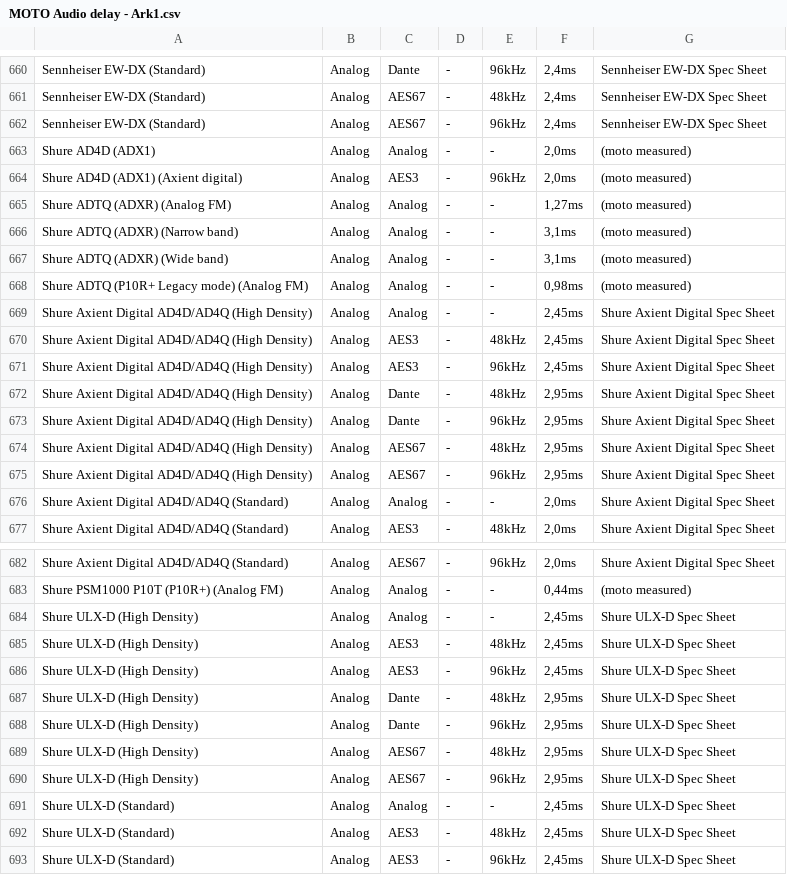
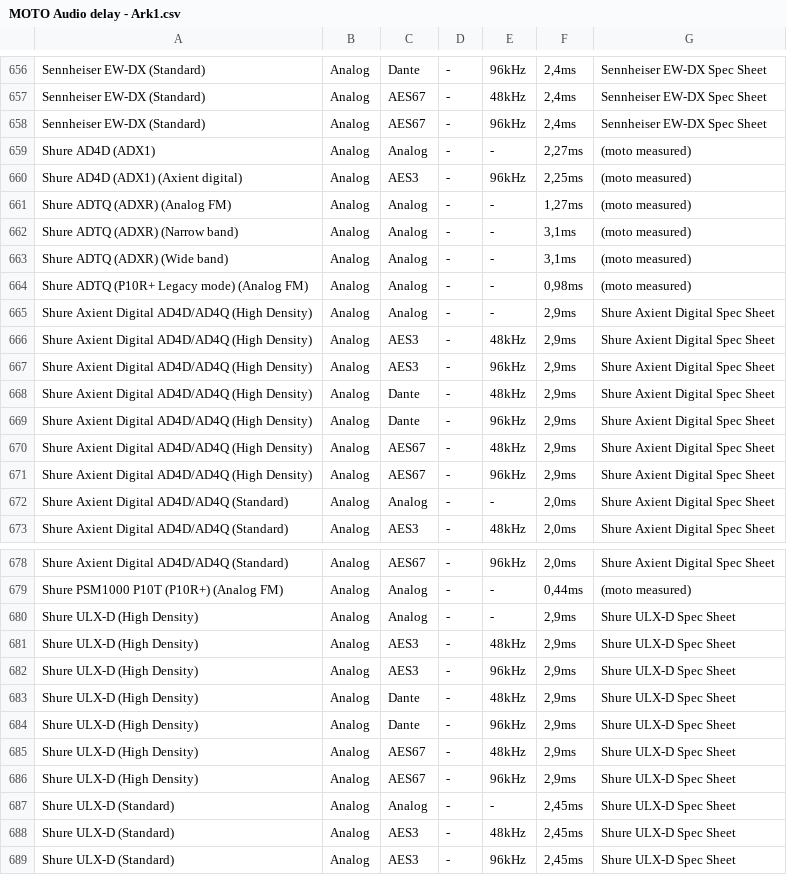
Before and after one commit to motomadsdk/alc, a CSV file: MOTO Audio delay - Ark1.csv, drawn as a sheet; only a part is shown, gaps mark what is left out; the diff covers the shown part only.

```diff
--- a/MOTO Audio delay - Ark1.csv
+++ b/MOTO Audio delay - Ark1.csv
@@ -662,4 +658,4 @@ Sennheiser EW-DX (Standard),Analog,AES67,-,48kHz,"2,4ms",Sennheiser EW-DX Spec S
 Sennheiser EW-DX (Standard),Analog,AES67,-,96kHz,"2,4ms",Sennheiser EW-DX Spec Sheet
-Shure AD4D (ADX1),Analog,Analog,-,-,"2,0ms",(moto measured)
-Shure AD4D (ADX1) (Axient digital),Analog,AES3,-,96kHz,"2,0ms",(moto measured)
+Shure AD4D (ADX1),Analog,Analog,-,-,"2,27ms",(moto measured)
+Shure AD4D (ADX1) (Axient digital),Analog,AES3,-,96kHz,"2,25ms",(moto measured)
 Shure ADTQ (ADXR) (Analog FM),Analog,Analog,-,-,"1,27ms",(moto measured)
@@ -668,9 +664,9 @@ Shure ADTQ (ADXR) (Wide band),Analog,Analog,-,-,"3,1ms",(moto measured)
 Shure ADTQ (P10R+ Legacy mode) (Analog FM),Analog,Analog,-,-,"0,98ms",(moto measured)
-Shure Axient Digital AD4D/AD4Q (High Density),Analog,Analog,-,-,"2,45ms",Shure Axient Digital Spec Sheet
-Shure Axient Digital AD4D/AD4Q (High Density),Analog,AES3,-,48kHz,"2,45ms",Shure Axient Digital Spec Sheet
-Shure Axient Digital AD4D/AD4Q (High Density),Analog,AES3,-,96kHz,"2,45ms",Shure Axient Digital Spec Sheet
-Shure Axient Digital AD4D/AD4Q (High Density),Analog,Dante,-,48kHz,"2,95ms",Shure Axient Digital Spec Sheet
-Shure Axient Digital AD4D/AD4Q (High Density),Analog,Dante,-,96kHz,"2,95ms",Shure Axient Digital Spec Sheet
-Shure Axient Digital AD4D/AD4Q (High Density),Analog,AES67,-,48kHz,"2,95ms",Shure Axient Digital Spec Sheet
-Shure Axient Digital AD4D/AD4Q (High Density),Analog,AES67,-,96kHz,"2,95ms",Shure Axient Digital Spec Sheet
+Shure Axient Digital AD4D/AD4Q (High Density),Analog,Analog,-,-,"2,9ms",Shure Axient Digital Spec Sheet
+Shure Axient Digital AD4D/AD4Q (High Density),Analog,AES3,-,48kHz,"2,9ms",Shure Axient Digital Spec Sheet
+Shure Axient Digital AD4D/AD4Q (High Density),Analog,AES3,-,96kHz,"2,9ms",Shure Axient Digital Spec Sheet
+Shure Axient Digital AD4D/AD4Q (High Density),Analog,Dante,-,48kHz,"2,9ms",Shure Axient Digital Spec Sheet
+Shure Axient Digital AD4D/AD4Q (High Density),Analog,Dante,-,96kHz,"2,9ms",Shure Axient Digital Spec Sheet
+Shure Axient Digital AD4D/AD4Q (High Density),Analog,AES67,-,48kHz,"2,9ms",Shure Axient Digital Spec Sheet
+Shure Axient Digital AD4D/AD4Q (High Density),Analog,AES67,-,96kHz,"2,9ms",Shure Axient Digital Spec Sheet
 Shure Axient Digital AD4D/AD4Q (Standard),Analog,Analog,-,-,"2,0ms",Shure Axient Digital Spec Sheet
@@ -683,9 +679,9 @@ Shure Axient Digital AD4D/AD4Q (Standard),Analog,AES67,-,96kHz,"2,0ms",Shure Axi
 Shure PSM1000 P10T (P10R+) (Analog FM),Analog,Analog,-,-,"0,44ms",(moto measured)
-Shure ULX-D (High Density),Analog,Analog,-,-,"2,45ms",Shure ULX-D Spec Sheet
-Shure ULX-D (High Density),Analog,AES3,-,48kHz,"2,45ms",Shure ULX-D Spec Sheet
-Shure ULX-D (High Density),Analog,AES3,-,96kHz,"2,45ms",Shure ULX-D Spec Sheet
-Shure ULX-D (High Density),Analog,Dante,-,48kHz,"2,95ms",Shure ULX-D Spec Sheet
-Shure ULX-D (High Density),Analog,Dante,-,96kHz,"2,95ms",Shure ULX-D Spec Sheet
-Shure ULX-D (High Density),Analog,AES67,-,48kHz,"2,95ms",Shure ULX-D Spec Sheet
-Shure ULX-D (High Density),Analog,AES67,-,96kHz,"2,95ms",Shure ULX-D Spec Sheet
+Shure ULX-D (High Density),Analog,Analog,-,-,"2,9ms",Shure ULX-D Spec Sheet
+Shure ULX-D (High Density),Analog,AES3,-,48kHz,"2,9ms",Shure ULX-D Spec Sheet
+Shure ULX-D (High Density),Analog,AES3,-,96kHz,"2,9ms",Shure ULX-D Spec Sheet
+Shure ULX-D (High Density),Analog,Dante,-,48kHz,"2,9ms",Shure ULX-D Spec Sheet
+Shure ULX-D (High Density),Analog,Dante,-,96kHz,"2,9ms",Shure ULX-D Spec Sheet
+Shure ULX-D (High Density),Analog,AES67,-,48kHz,"2,9ms",Shure ULX-D Spec Sheet
+Shure ULX-D (High Density),Analog,AES67,-,96kHz,"2,9ms",Shure ULX-D Spec Sheet
 Shure ULX-D (Standard),Analog,Analog,-,-,"2,45ms",Shure ULX-D Spec Sheet
```
Also changed, not shown: 4 removed rows and 42 edited cells elsewhere in this file.
